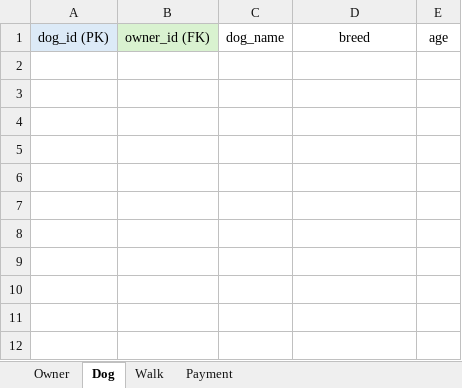
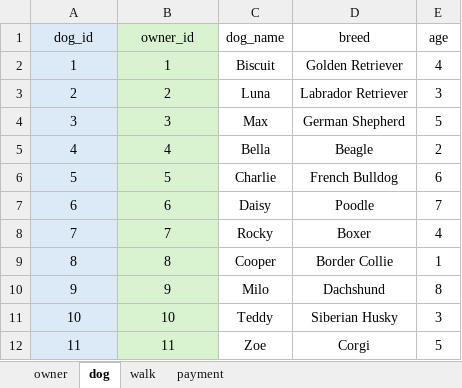
Before and after one commit to ChrisSpringer/W2_Workshop, an Excel workbook: Mrapshtija_Ex3A_tables.xlsx, sheet dog, drawn as a sheet; values as stored, in another font and other column widths than the file's, no borders; table styles not drawn; the diff names each change by its address in the sheet, - before the commit and + after, or states it on an @@ line.

```diff
--- a/Mrapshtija_Ex3A_tables.xlsx (sheet dog)
+++ b/Mrapshtija_Ex3A_tables.xlsx (sheet dog)
-sheet tab: Owner
+sheet tab: owner
-sheet tab: Dog
+sheet tab: dog
-sheet tab: Walk
+sheet tab: walk
-sheet tab: Payment
+sheet tab: payment
-A1: dog_id (PK)
+A1: dog_id
-B1: owner_id (FK)
+B1: owner_id
+row 2: 1 | 1 | Biscuit | Golden Retriever | 4
+row 3: 2 | 2 | Luna | Labrador Retriever | 3
+row 4: 3 | 3 | Max | German Shepherd | 5
+row 5: 4 | 4 | Bella | Beagle | 2
+row 6: 5 | 5 | Charlie | French Bulldog | 6
+row 7: 6 | 6 | Daisy | Poodle | 7
+row 8: 7 | 7 | Rocky | Boxer | 4
+row 9: 8 | 8 | Cooper | Border Collie | 1
+row 10: 9 | 9 | Milo | Dachshund | 8
+row 11: 10 | 10 | Teddy | Siberian Husky | 3
+row 12: 11 | 11 | Zoe | Corgi | 5
```
Also changed, not shown: sheet payment, sheet walk, sheet owner, 1 other file.
